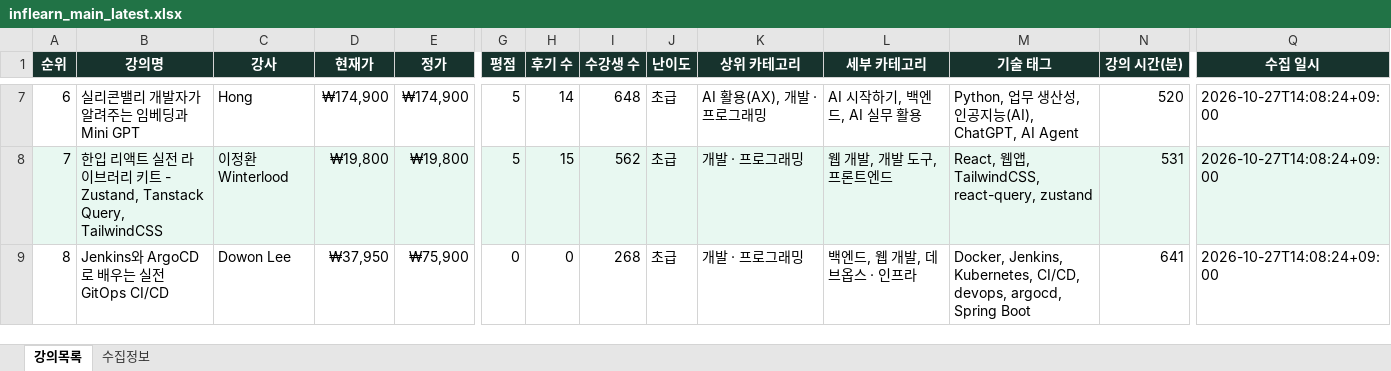
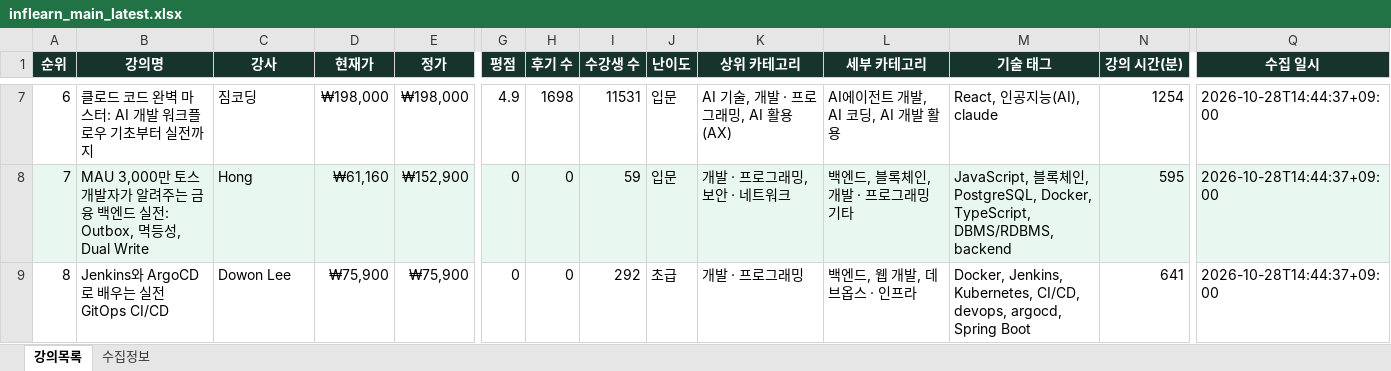
Before and after one commit to DongsooJung/dongsoojung.github.io, an Excel workbook: inflearn/output/inflearn_main_latest.xlsx, sheet 강의목록, drawn as a sheet; only a part is shown, gaps mark what is left out; values as stored, in another font and other column widths than the file's, no borders; the diff covers the shown part only; the diff names each change by its address in the sheet, - before the commit and + after, or states it on an @@ line.

```diff
--- a/inflearn/output/inflearn_main_latest.xlsx (sheet 강의목록)
+++ b/inflearn/output/inflearn_main_latest.xlsx (sheet 강의목록)
-B7 (강의명): 실리콘밸리 개발자가 알려주는 임베딩과 Mini GPT
+B7 (강의명): 클로드 코드 완벽 마스터: AI 개발 워크플로우 기초부터 실전까지
-C7 (강사): Hong
+C7 (강사): 짐코딩
-D7 (현재가): ₩174,900
+D7 (현재가): ₩198,000
-E7 (정가): ₩174,900
+E7 (정가): ₩198,000
-G7 (평점): 5
+G7 (평점): 4.9
-H7 (후기 수): 14
+H7 (후기 수): 1698
-I7 (수강생 수): 648
+I7 (수강생 수): 11531
-J7:J8 (난이도): 초급
+J7:J8 (난이도): 입문
-K7 (상위 카테고리): AI 활용(AX), 개발 · 프로그래밍
+K7 (상위 카테고리): AI 기술, 개발 · 프로그래밍, AI 활용(AX)
-L7 (세부 카테고리): AI 시작하기, 백엔드, AI 실무 활용
+L7 (세부 카테고리): AI에이전트 개발, AI 코딩, AI 개발 활용
-M7 (기술 태그): Python, 업무 생산성, 인공지능(AI), ChatGPT, AI Agent
+M7 (기술 태그): React, 인공지능(AI), claude
-N7 (강의 시간(분)): 520
+N7 (강의 시간(분)): 1254
-Q7:Q9 (수집 일시): 2026-10-27T14:08:24+09:00
+Q7:Q9 (수집 일시): 2026-10-28T14:44:37+09:00
-B8 (강의명): 한입 리액트 실전 라이브러리 키트 - Zustand, Tanstack Query, TailwindCSS
+B8 (강의명): MAU 3,000만 토스 개발자가 알려주는 금융 백엔드 실전: Outbox, 멱등성, Dual Write
-C8 (강사): 이정환 Winterlood
+C8 (강사): Hong
-D8 (현재가): ₩19,800
+D8 (현재가): ₩61,160
-E8 (정가): ₩19,800
+E8 (정가): ₩152,900
-G8 (평점): 5
+G8 (평점): 0
-H8 (후기 수): 15
+H8 (후기 수): 0
-I8 (수강생 수): 562
+I8 (수강생 수): 59
-K8 (상위 카테고리): 개발 · 프로그래밍
+K8 (상위 카테고리): 개발 · 프로그래밍, 보안 · 네트워크
-L8 (세부 카테고리): 웹 개발, 개발 도구, 프론트엔드
+L8 (세부 카테고리): 백엔드, 블록체인, 개발 · 프로그래밍 기타
-M8 (기술 태그): React, 웹앱, TailwindCSS, react-query, zustand
+M8 (기술 태그): JavaScript, 블록체인, PostgreSQL, Docker, TypeScript, DBMS/RDBMS, backend
-N8 (강의 시간(분)): 531
+N8 (강의 시간(분)): 595
-D9 (현재가): ₩37,950
+D9 (현재가): ₩75,900
-I9 (수강생 수): 268
+I9 (수강생 수): 292
```
Also changed, not shown: 1476 edited cells elsewhere in this sheet, sheet 수집정보, 4 other files.
